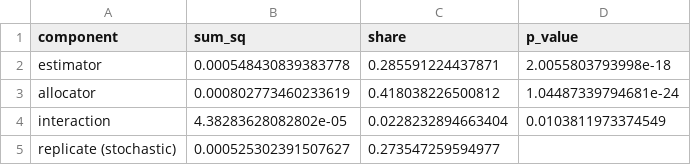
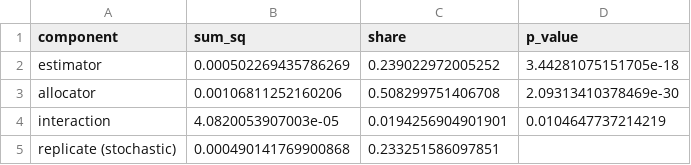
Before and after one commit to mmyrte/evoland-experiments, a CSV file: 2026-09-model-comparison/figures/pie-variance-shares.csv, drawn as a sheet.

```diff
--- a/2026-09-model-comparison/figures/pie-variance-shares.csv
+++ b/2026-09-model-comparison/figures/pie-variance-shares.csv
@@ -1,5 +1,5 @@
 component,sum_sq,share,p_value
-estimator,0.000548430839383778,0.285591224437871,2.0055803793998e-18
-allocator,0.000802773460233619,0.418038226500812,1.04487339794681e-24
-interaction,4.38283628082802e-05,0.0228232894663404,0.0103811973374549
-replicate (stochastic),0.000525302391507627,0.273547259594977,
+estimator,0.000502269435786269,0.239022972005252,3.44281075151705e-18
+allocator,0.00106811252160206,0.508299751406708,2.09313410378469e-30
+interaction,4.0820053907003e-05,0.0194256904901901,0.0104647737214219
+replicate (stochastic),0.000490141769900868,0.233251586097851,
```
Also changed, not shown: 2026-09-model-comparison/figures/pie-ensemble-brier.csv, 2026-09-model-comparison/figures/pie-ensemble-summary.csv, 7 other files.
